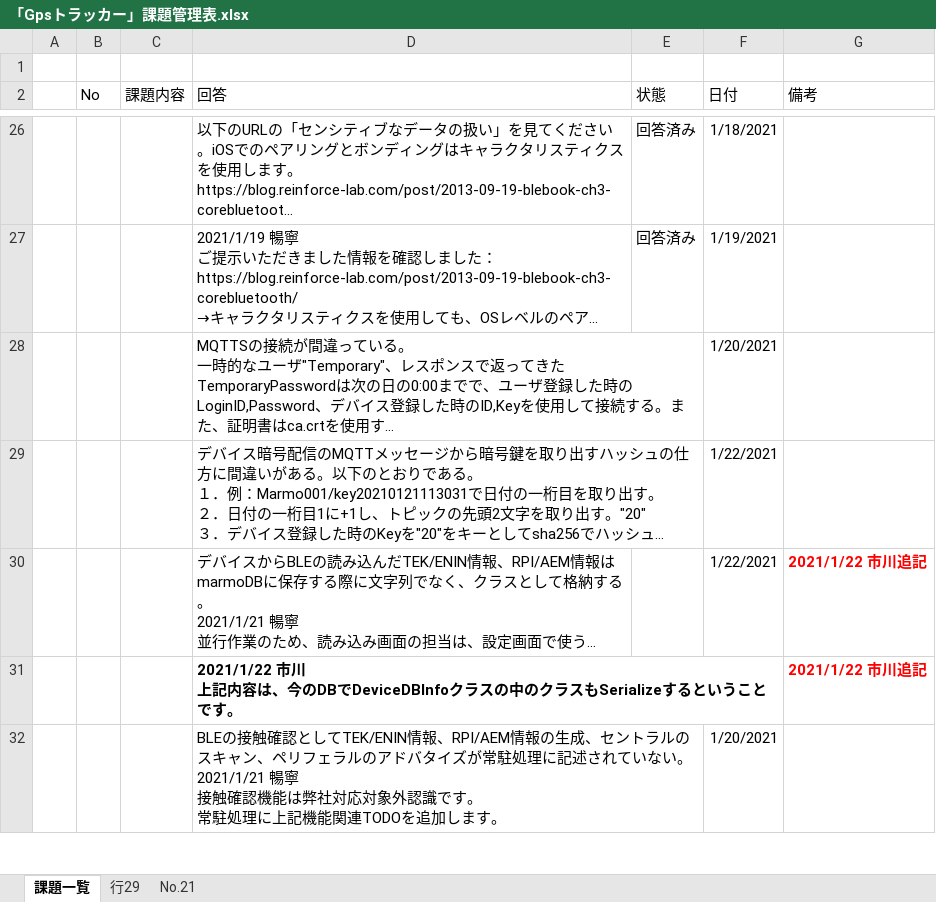
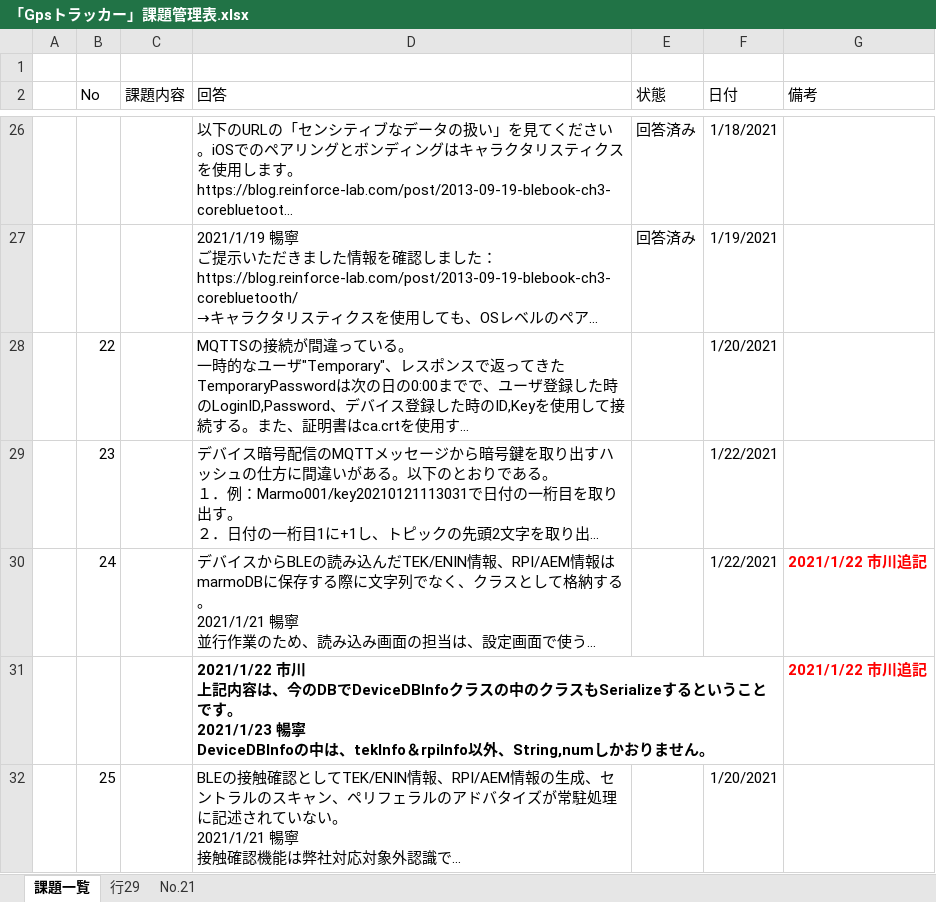
Before and after one commit to giangdolqa/GpsTrackerContactApp, an Excel workbook: 「Gpsトラッカー」課題管理表.xlsx, sheet 課題一覧, drawn as a sheet; only a part is shown, gaps mark what is left out; long unchanged cells end in …; values as stored, in another font and other column widths than the file's, no borders; table styles not drawn; ↵ is a line break in a cell; the diff covers the shown part only; the diff names each change by its address in the sheet, - before the commit and + after, or states it on an @@ line.

Commit message:
課題回答記入

```diff
--- a/「Gpsトラッカー」課題管理表.xlsx (sheet 課題一覧)
+++ b/「Gpsトラッカー」課題管理表.xlsx (sheet 課題一覧)
-B28 (No): (empty)
+B28 (No): 22
-B29 (No): (empty)
+B29 (No): 23
-B30 (No): (empty)
+B30 (No): 24
-D31 (回答): …とです。
+D31 (回答): …とです。 ↵ 2021/1/23 暢寧 ↵ DeviceDBInfoの中は、tekInfo＆rpiInfo以外、String,numしかおりません。
-B32 (No): (empty)
+B32 (No): 25
```
Also changed, not shown: 20 edited cells elsewhere in this sheet.
